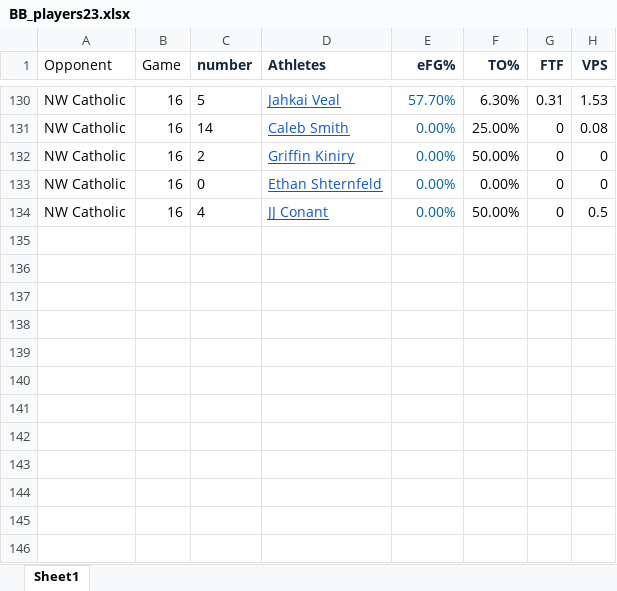
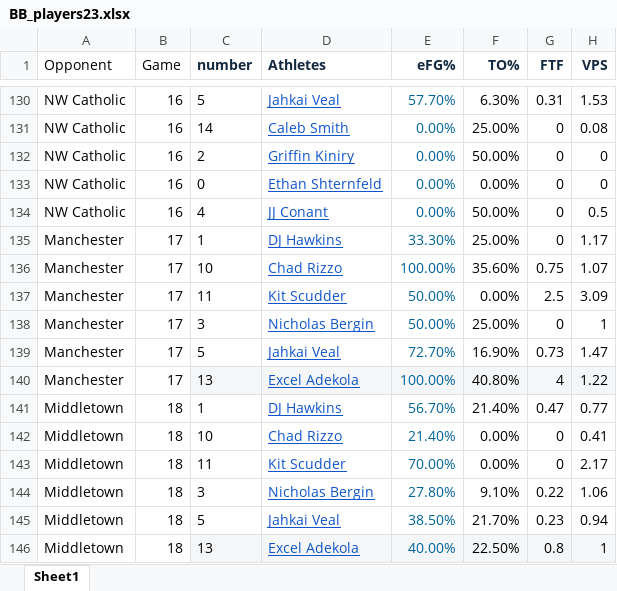
Before and after one commit to jmeerse/FHSBB_2223, an Excel workbook: BB_players23.xlsx, sheet Sheet1, drawn as a sheet; only a part is shown, gaps mark what is left out; values as stored, in another font and other column widths than the file's, no borders; the diff names each change by its address in the sheet, - before the commit and + after, or states it on an @@ line.

```diff
--- a/BB_players23.xlsx (sheet Sheet1)
+++ b/BB_players23.xlsx (sheet Sheet1)
+row 135: Manchester | 17 | 1 | DJ Hawkins | 33.30% | 25.00% | 0 | 1.17
+row 136: Manchester | 17 | 10 | Chad Rizzo | 100.00% | 35.60% | 0.75 | 1.07
+row 137: Manchester | 17 | 11 | Kit Scudder | 50.00% | 0.00% | 2.5 | 3.09
+row 138: Manchester | 17 | 3 | Nicholas Bergin | 50.00% | 25.00% | 0 | 1
+row 139: Manchester | 17 | 5 | Jahkai Veal | 72.70% | 16.90% | 0.73 | 1.47
+row 140: Manchester | 17 | 13 | Excel Adekola | 100.00% | 40.80% | 4 | 1.22
+row 141: Middletown | 18 | 1 | DJ Hawkins | 56.70% | 21.40% | 0.47 | 0.77
+row 142: Middletown | 18 | 10 | Chad Rizzo | 21.40% | 0.00% | 0 | 0.41
+row 143: Middletown | 18 | 11 | Kit Scudder | 70.00% | 0.00% | 0 | 2.17
+row 144: Middletown | 18 | 3 | Nicholas Bergin | 27.80% | 9.10% | 0.22 | 1.06
+row 145: Middletown | 18 | 5 | Jahkai Veal | 38.50% | 21.70% | 0.23 | 0.94
+row 146: Middletown | 18 | 13 | Excel Adekola | 40.00% | 22.50% | 0.8 | 1
```
Also changed, not shown: BB_team23.xlsx, 13 other files.
